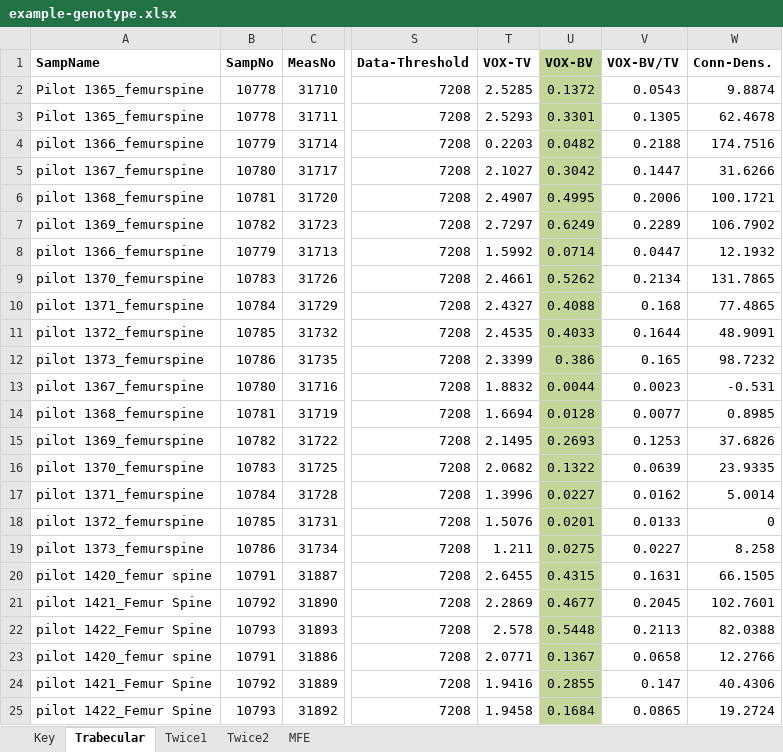
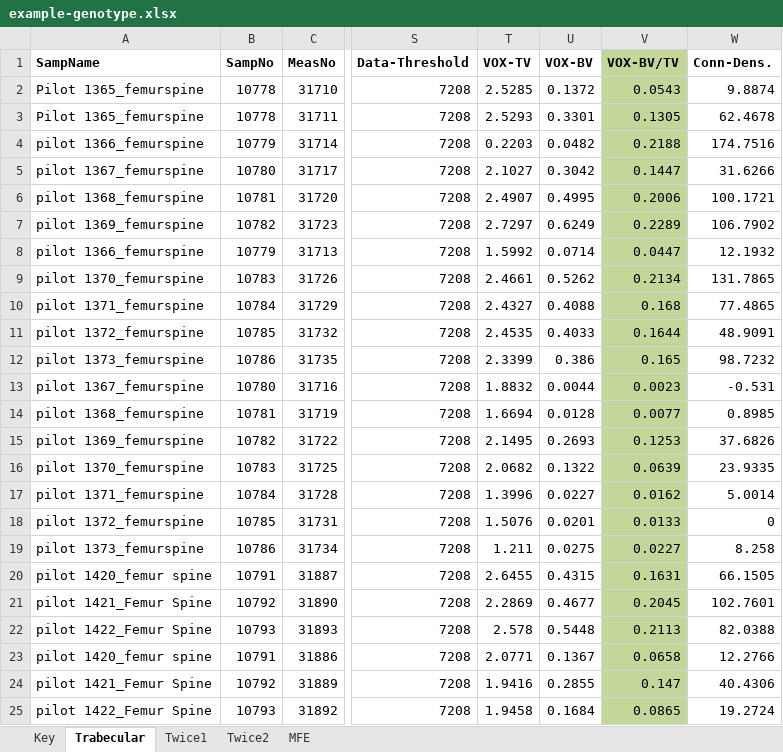
Before and after one commit to ricompute/microCTr, an Excel workbook: inst/extdata/example-genotype.xlsx, sheet Trabecular, drawn as a sheet; only a part is shown, gaps mark what is left out; values as stored, in another font and other column widths than the file's, no borders; the diff names each change by its address in the sheet, - before the commit and + after, or states it on an @@ line.

Commit message:
Refactor to combine genotype and treatment comparisons into single compare_groups functions

```diff
--- a/inst/extdata/example-genotype.xlsx (sheet Trabecular)
+++ b/inst/extdata/example-genotype.xlsx (sheet Trabecular)
-U1:U25 fill: #C4D79B
+U1:U25 fill: none
-V1:V25 fill: none
+V1:V25 fill: #C4D79B
```
Also changed, not shown: inst/templates/genotype.xlsx, 18 other files.
